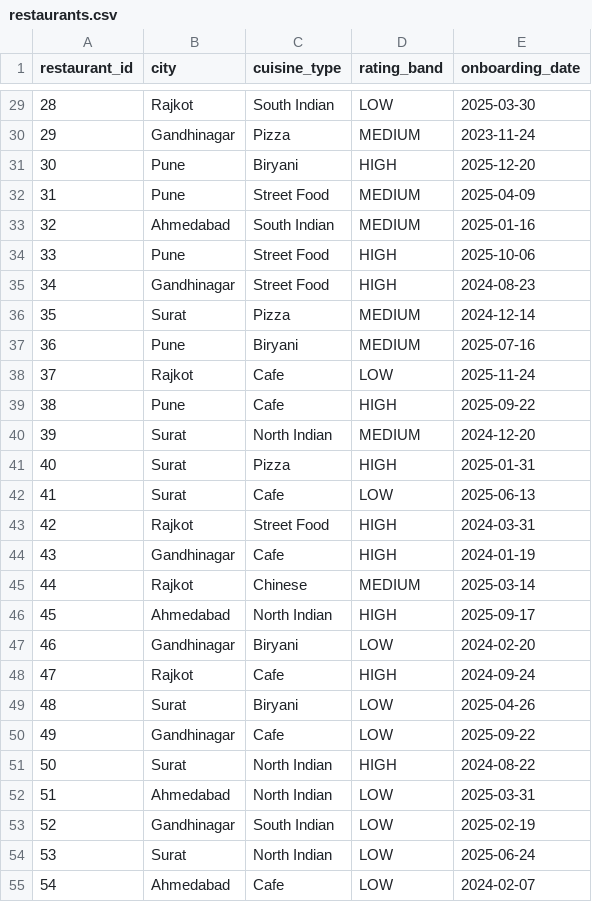
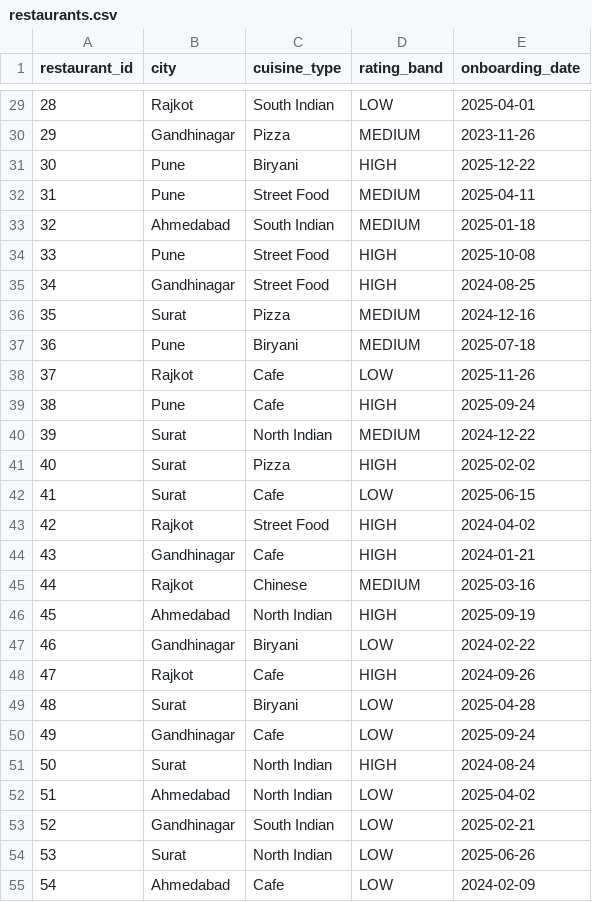
Before and after one commit to TarjBaxi74/food_del_pipeline, a CSV file: data/raw/restaurants.csv, drawn as a sheet; only a part is shown, gaps mark what is left out; the diff covers the shown part only.

```diff
--- a/data/raw/restaurants.csv
+++ b/data/raw/restaurants.csv
@@ -29,27 +29,27 @@ restaurant_id,city,cuisine_type,rating_band,onboarding_date
-28,Rajkot,South Indian,LOW,2025-03-30
-29,Gandhinagar,Pizza,MEDIUM,2023-11-24
-30,Pune,Biryani,HIGH,2025-12-20
-31,Pune,Street Food,MEDIUM,2025-04-09
-32,Ahmedabad,South Indian,MEDIUM,2025-01-16
-33,Pune,Street Food,HIGH,2025-10-06
-34,Gandhinagar,Street Food,HIGH,2024-08-23
-35,Surat,Pizza,MEDIUM,2024-12-14
-36,Pune,Biryani,MEDIUM,2025-07-16
-37,Rajkot,Cafe,LOW,2025-11-24
-38,Pune,Cafe,HIGH,2025-09-22
-39,Surat,North Indian,MEDIUM,2024-12-20
-40,Surat,Pizza,HIGH,2025-01-31
-41,Surat,Cafe,LOW,2025-06-13
-42,Rajkot,Street Food,HIGH,2024-03-31
-43,Gandhinagar,Cafe,HIGH,2024-01-19
-44,Rajkot,Chinese,MEDIUM,2025-03-14
-45,Ahmedabad,North Indian,HIGH,2025-09-17
-46,Gandhinagar,Biryani,LOW,2024-02-20
-47,Rajkot,Cafe,HIGH,2024-09-24
-48,Surat,Biryani,LOW,2025-04-26
-49,Gandhinagar,Cafe,LOW,2025-09-22
-50,Surat,North Indian,HIGH,2024-08-22
-51,Ahmedabad,North Indian,LOW,2025-03-31
-52,Gandhinagar,South Indian,LOW,2025-02-19
-53,Surat,North Indian,LOW,2025-06-24
-54,Ahmedabad,Cafe,LOW,2024-02-07
+28,Rajkot,South Indian,LOW,2025-04-01
+29,Gandhinagar,Pizza,MEDIUM,2023-11-26
+30,Pune,Biryani,HIGH,2025-12-22
+31,Pune,Street Food,MEDIUM,2025-04-11
+32,Ahmedabad,South Indian,MEDIUM,2025-01-18
+33,Pune,Street Food,HIGH,2025-10-08
+34,Gandhinagar,Street Food,HIGH,2024-08-25
+35,Surat,Pizza,MEDIUM,2024-12-16
+36,Pune,Biryani,MEDIUM,2025-07-18
+37,Rajkot,Cafe,LOW,2025-11-26
+38,Pune,Cafe,HIGH,2025-09-24
+39,Surat,North Indian,MEDIUM,2024-12-22
+40,Surat,Pizza,HIGH,2025-02-02
+41,Surat,Cafe,LOW,2025-06-15
+42,Rajkot,Street Food,HIGH,2024-04-02
+43,Gandhinagar,Cafe,HIGH,2024-01-21
+44,Rajkot,Chinese,MEDIUM,2025-03-16
+45,Ahmedabad,North Indian,HIGH,2025-09-19
+46,Gandhinagar,Biryani,LOW,2024-02-22
+47,Rajkot,Cafe,HIGH,2024-09-26
+48,Surat,Biryani,LOW,2025-04-28
+49,Gandhinagar,Cafe,LOW,2025-09-24
+50,Surat,North Indian,HIGH,2024-08-24
+51,Ahmedabad,North Indian,LOW,2025-04-02
+52,Gandhinagar,South Indian,LOW,2025-02-21
+53,Surat,North Indian,LOW,2025-06-26
+54,Ahmedabad,Cafe,LOW,2024-02-09
```
Also changed, not shown: 93 edited cells elsewhere in this file, data/raw/orders.csv, data/raw/refunds.csv, 40 other files.
